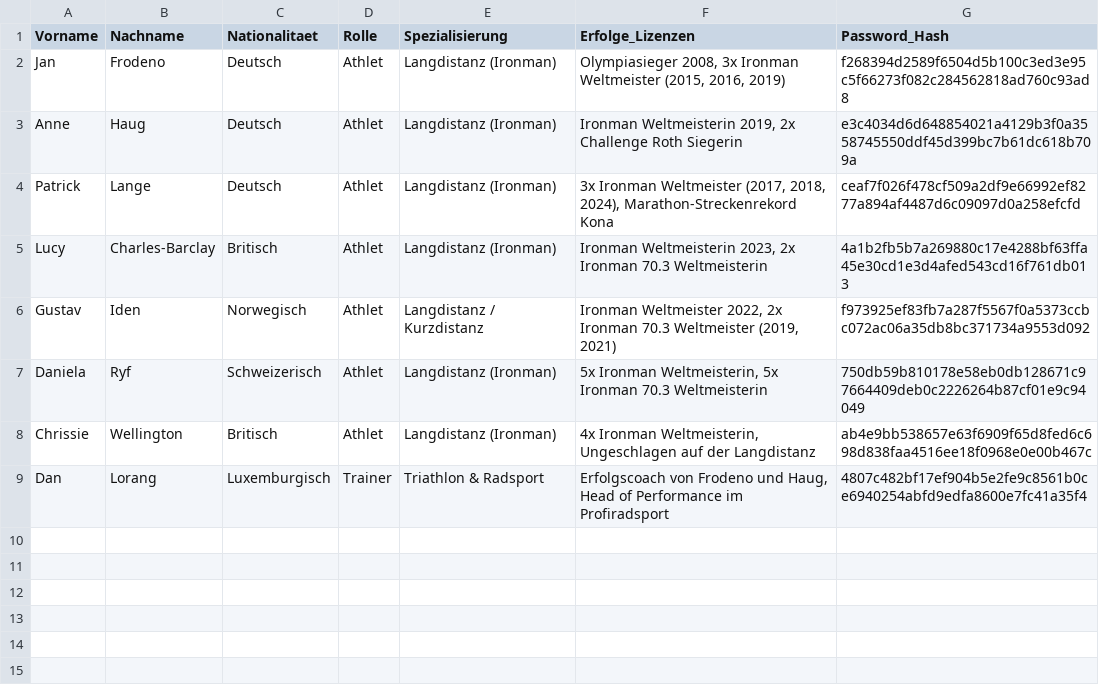
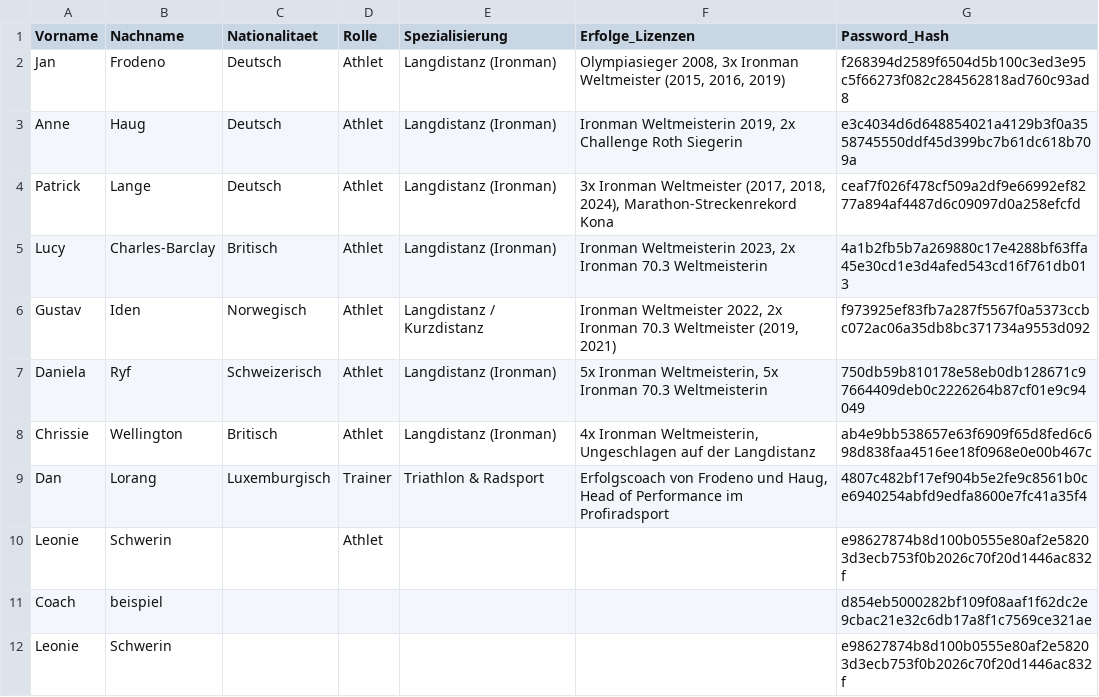
Before and after one commit to Amy359/Abschlussprojekt_puSS2026, a CSV file: data/users_secure.csv, drawn as a sheet; the diff names each change by its address in the sheet, - before the commit and + after, or states it on an @@ line.

Commit message:
Registration verbessert, Trainer kann Athlet hinzufügen

```diff
--- a/data/users_secure.csv
+++ b/data/users_secure.csv
+row 10: Leonie | Schwerin |  | Athlet |  |  | e98627874b8d100b0555e80af2e58203d3ecb753f0b2026c70f20d1446ac832f
+row 11: Coach | beispiel |  |  |  |  | d854eb5000282bf109f08aaf1f62dc2e9cbac21e32c6db17a8f1c7569ce321ae
+row 12: Leonie | Schwerin |  |  |  |  | e98627874b8d100b0555e80af2e58203d3ecb753f0b2026c70f20d1446ac832f
```
Also changed, not shown: data/triathlon_personen.csv, 3 other files.
